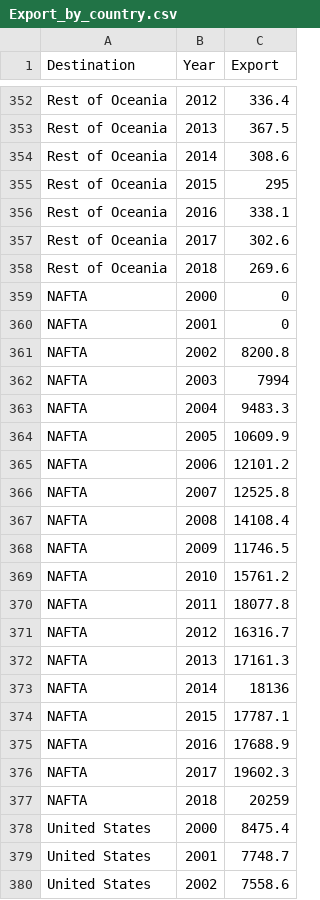
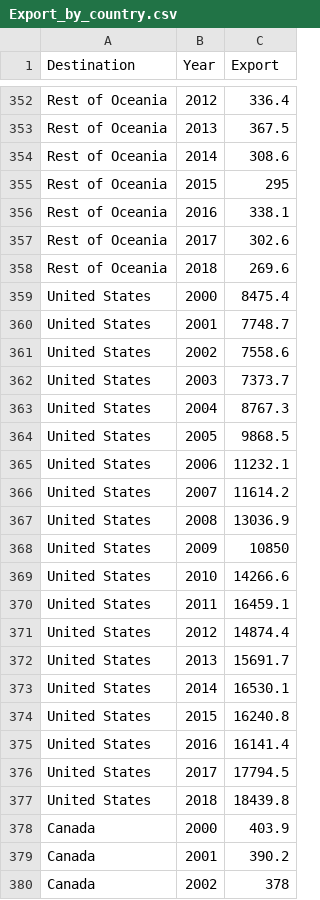
Before and after one commit to christinefang2016/Cakrawala, a CSV file: data/Export_by_country.csv, drawn as a sheet; only a part is shown, gaps mark what is left out; the shorter side is filled out with more unchanged rows; the diff names each change by its address in the sheet, - before the commit and + after, or states it on an @@ line.

```diff
--- a/data/Export_by_country.csv
+++ b/data/Export_by_country.csv
-row 359: NAFTA | 2000 | 0
-row 360: NAFTA | 2001 | 0
-row 361: NAFTA | 2002 | 8200.8
-row 362: NAFTA | 2003 | 7994
-row 363: NAFTA | 2004 | 9483.3
-row 364: NAFTA | 2005 | 10609.9
-row 365: NAFTA | 2006 | 12101.2
-row 366: NAFTA | 2007 | 12525.8
-row 367: NAFTA | 2008 | 14108.4
-row 368: NAFTA | 2009 | 11746.5
-row 369: NAFTA | 2010 | 15761.2
-row 370: NAFTA | 2011 | 18077.8
-row 371: NAFTA | 2012 | 16316.7
-row 372: NAFTA | 2013 | 17161.3
-row 373: NAFTA | 2014 | 18136
-row 374: NAFTA | 2015 | 17787.1
-row 375: NAFTA | 2016 | 17688.9
-row 376: NAFTA | 2017 | 19602.3
-row 377: NAFTA | 2018 | 20259
```
Also changed, not shown: 1 other file.
